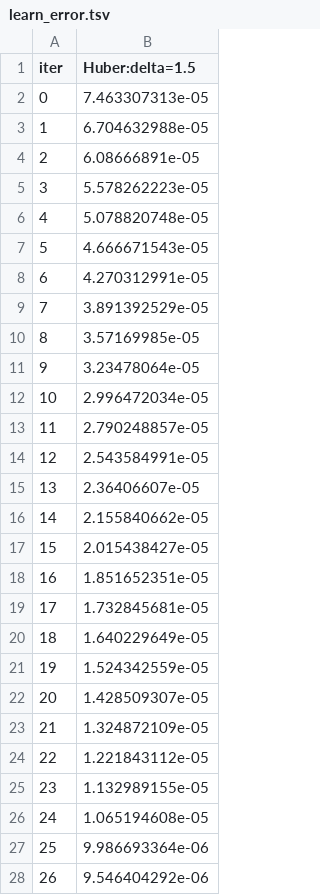
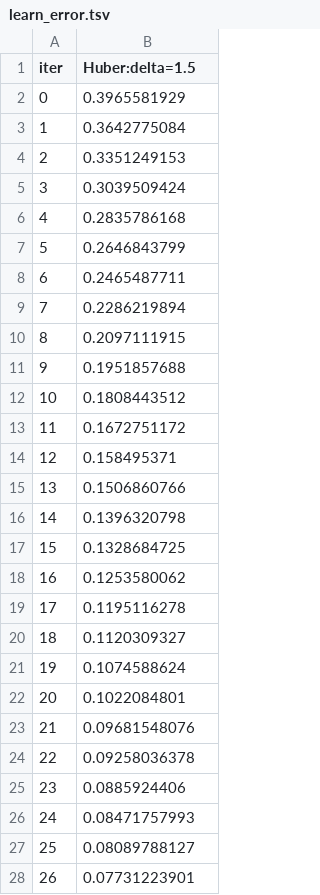
Before and after one commit to Jamie1377/STA410, a TSV file: catboost_info/learn_error.tsv, drawn as a sheet; only a part is shown; the diff covers the shown part only.

```diff
--- a/catboost_info/learn_error.tsv
+++ b/catboost_info/learn_error.tsv
@@ -1,28 +1,28 @@
 iter	Huber:delta=1.5
-0	7.463307313e-05
-1	6.704632988e-05
-2	6.08666891e-05
-3	5.578262223e-05
-4	5.078820748e-05
-5	4.666671543e-05
-6	4.270312991e-05
-7	3.891392529e-05
-8	3.57169985e-05
-9	3.23478064e-05
-10	2.996472034e-05
-11	2.790248857e-05
-12	2.543584991e-05
-13	2.36406607e-05
-14	2.155840662e-05
-15	2.015438427e-05
-16	1.851652351e-05
-17	1.732845681e-05
-18	1.640229649e-05
-19	1.524342559e-05
-20	1.428509307e-05
-21	1.324872109e-05
-22	1.221843112e-05
-23	1.132989155e-05
-24	1.065194608e-05
-25	9.986693364e-06
-26	9.546404292e-06
+0	0.3965581929
+1	0.3642775084
+2	0.3351249153
+3	0.3039509424
+4	0.2835786168
+5	0.2646843799
+6	0.2465487711
+7	0.2286219894
+8	0.2097111915
+9	0.1951857688
+10	0.1808443512
+11	0.1672751172
+12	0.158495371
+13	0.1506860766
+14	0.1396320798
+15	0.1328684725
+16	0.1253580062
+17	0.1195116278
+18	0.1120309327
+19	0.1074588624
+20	0.1022084801
+21	0.09681548076
+22	0.09258036378
+23	0.0885924406
+24	0.08471757993
+25	0.08089788127
+26	0.07731223901
```
Also changed, not shown: 73 edited cells elsewhere in this file, catboost_info/time_left.tsv, stock_prediction/docs/catboost_info/learn_error.tsv, 10 other files.
